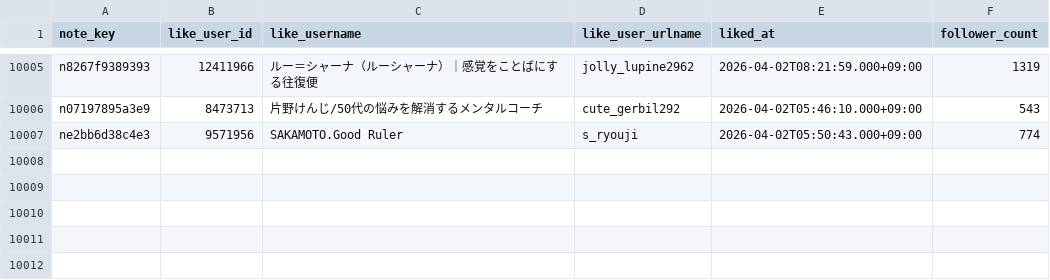
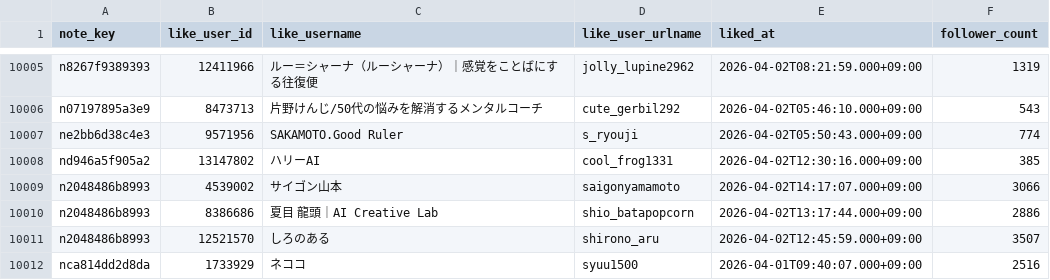
Before and after one commit to hasyamo/note-fan-board, a CSV file: data/ktcrs1107/likes.csv, drawn as a sheet; only a part is shown, gaps mark what is left out; the diff names each change by its address in the sheet, - before the commit and + after, or states it on an @@ line.

```diff
--- a/data/ktcrs1107/likes.csv
+++ b/data/ktcrs1107/likes.csv
+row 10008: nd946a5f905a2 | 13147802 | ハリーAI | cool_frog1331 | 2026-04-02T12:30:16.000+09:00 | 385
+row 10009: n2048486b8993 | 4539002 | サイゴン山本 | saigonyamamoto | 2026-04-02T14:17:07.000+09:00 | 3066
+row 10010: n2048486b8993 | 8386686 | 夏目 龍頭｜AI Creative Lab | shio_batapopcorn | 2026-04-02T13:17:44.000+09:00 | 2886
+row 10011: n2048486b8993 | 12521570 | しろのある | shirono_aru | 2026-04-02T12:45:59.000+09:00 | 3507
+row 10012: nca814dd2d8da | 1733929 | ネココ | syuu1500 | 2026-04-01T09:40:07.000+09:00 | 2516
```
Also changed, not shown: data/crisp_chimp0823/followers.csv, data/hasyamo/likes.csv, 16 other files.
